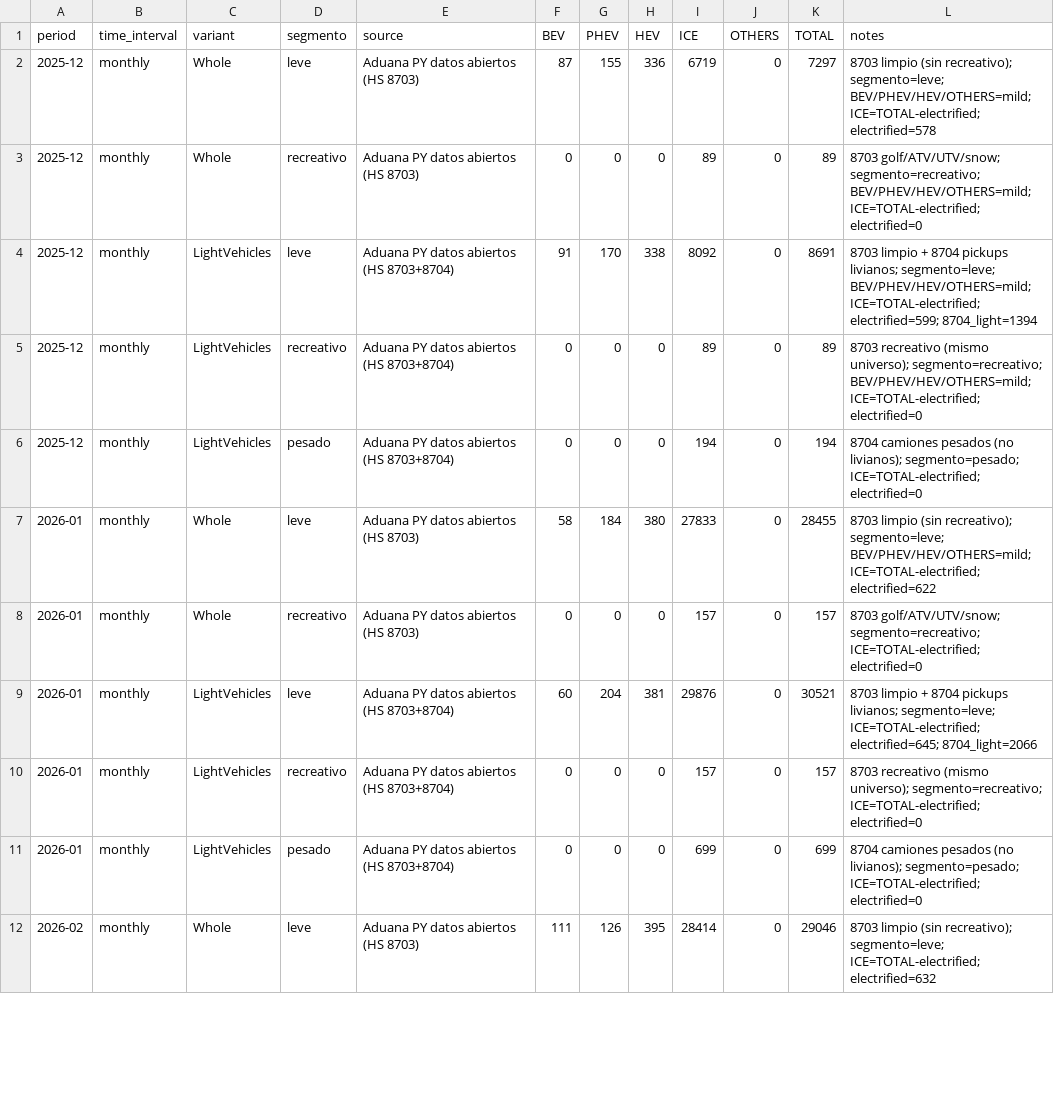
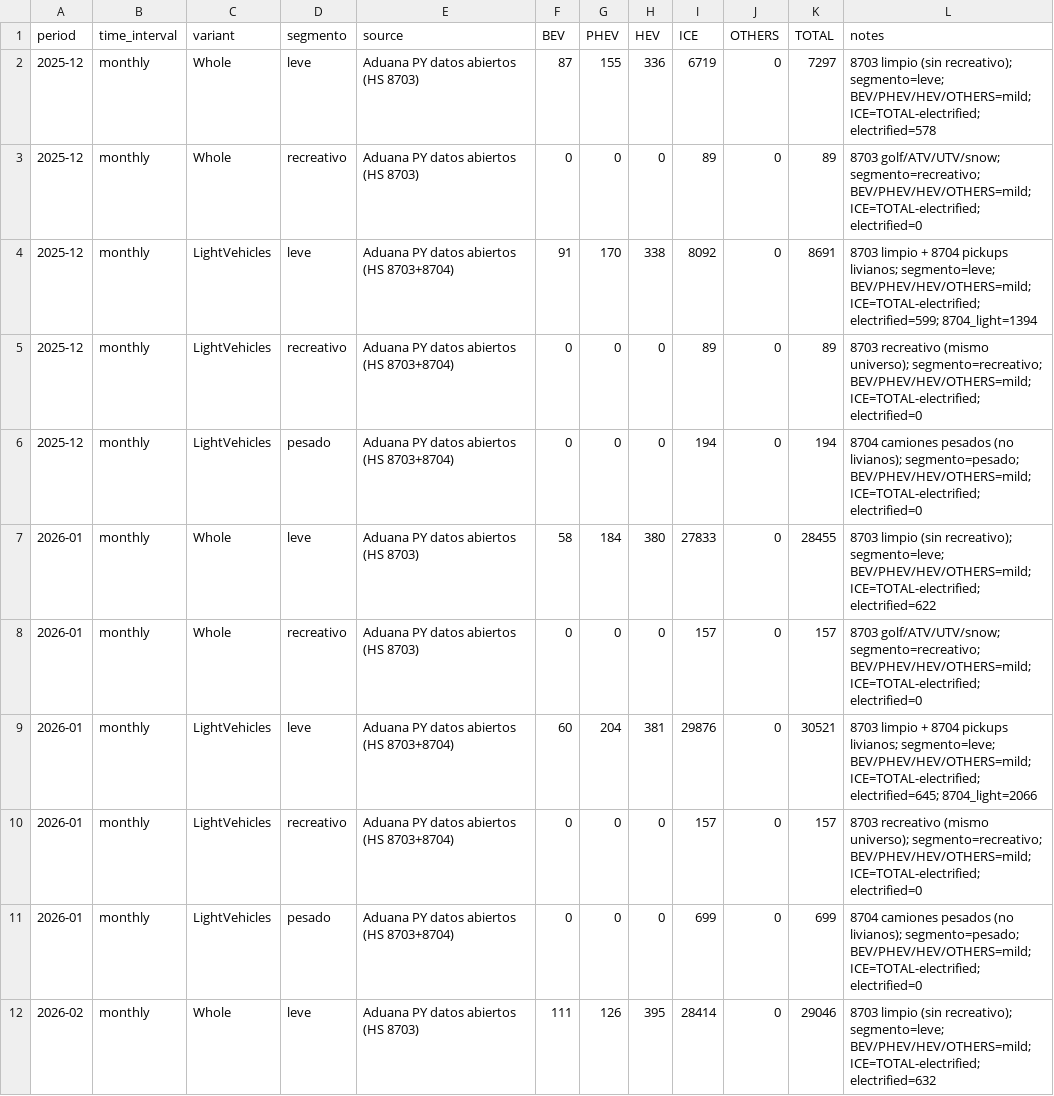
Before and after one commit to ParaguaianMax/paraguay-ev-market, a CSV file: data/Paraguay.csv, drawn as a sheet; only a part is shown; the diff covers the shown part only.

```diff
--- a/data/Paraguay.csv
+++ b/data/Paraguay.csv
@@ -5,8 +5,8 @@ period,time_interval,variant,segmento,source,BEV,PHEV,HEV,ICE,OTHERS,TOTAL,notes
 2025-12,monthly,LightVehicles,recreativo,Aduana PY datos abiertos (HS 8703+8704),0,0,0,89,0,89,8703 recreativo (mismo universo); segmento=recreativo; BEV/PHEV/HEV/OTHERS=mild; ICE=TOTAL-electrified; electrified=0
-2025-12,monthly,LightVehicles,pesado,Aduana PY datos abiertos (HS 8703+8704),0,0,0,194,0,194,8704 camiones pesados (no livianos); segmento=pesado; ICE=TOTAL-electrified; electrified=0
+2025-12,monthly,LightVehicles,pesado,Aduana PY datos abiertos (HS 8703+8704),0,0,0,194,0,194,8704 camiones pesados (no livianos); segmento=pesado; BEV/PHEV/HEV/OTHERS=mild; ICE=TOTAL-electrified; electrified=0
 2026-01,monthly,Whole,leve,Aduana PY datos abiertos (HS 8703),58,184,380,27833,0,28455,8703 limpio (sin recreativo); segmento=leve; BEV/PHEV/HEV/OTHERS=mild; ICE=TOTAL-electrified; electrified=622
-2026-01,monthly,Whole,recreativo,Aduana PY datos abiertos (HS 8703),0,0,0,157,0,157,8703 golf/ATV/UTV/snow; segmento=recreativo; ICE=TOTAL-electrified; electrified=0
-2026-01,monthly,LightVehicles,leve,Aduana PY datos abiertos (HS 8703+8704),60,204,381,29876,0,30521,8703 limpio + 8704 pickups livianos; segmento=leve; ICE=TOTAL-electrified; electrified=645; 8704_light=2066
-2026-01,monthly,LightVehicles,recreativo,Aduana PY datos abiertos (HS 8703+8704),0,0,0,157,0,157,8703 recreativo (mismo universo); segmento=recreativo; ICE=TOTAL-electrified; electrified=0
-2026-01,monthly,LightVehicles,pesado,Aduana PY datos abiertos (HS 8703+8704),0,0,0,699,0,699,8704 camiones pesados (no livianos); segmento=pesado; ICE=TOTAL-electrified; electrified=0
-2026-02,monthly,Whole,leve,Aduana PY datos abiertos (HS 8703),111,126,395,28414,0,29046,8703 limpio (sin recreativo); segmento=leve; ICE=TOTAL-electrified; electrified=632
+2026-01,monthly,Whole,recreativo,Aduana PY datos abiertos (HS 8703),0,0,0,157,0,157,8703 golf/ATV/UTV/snow; segmento=recreativo; BEV/PHEV/HEV/OTHERS=mild; ICE=TOTAL-electrified; electrified=0
+2026-01,monthly,LightVehicles,leve,Aduana PY datos abiertos (HS 8703+8704),60,204,381,29876,0,30521,8703 limpio + 8704 pickups livianos; segmento=leve; BEV/PHEV/HEV/OTHERS=mild; ICE=TOTAL-electrified; electrified=645; 8704_light=2066
+2026-01,monthly,LightVehicles,recreativo,Aduana PY datos abiertos (HS 8703+8704),0,0,0,157,0,157,8703 recreativo (mismo universo); segmento=recreativo; BEV/PHEV/HEV/OTHERS=mild; ICE=TOTAL-electrified; electrified=0
+2026-01,monthly,LightVehicles,pesado,Aduana PY datos abiertos (HS 8703+8704),0,0,0,699,0,699,8704 camiones pesados (no livianos); segmento=pesado; BEV/PHEV/HEV/OTHERS=mild; ICE=TOTAL-electrified; electrified=0
+2026-02,monthly,Whole,leve,Aduana PY datos abiertos (HS 8703),111,126,395,28414,0,29046,8703 limpio (sin recreativo); segmento=leve; BEV/PHEV/HEV/OTHERS=mild; ICE=TOTAL-electrified; electrified=632
```
Also changed, not shown: 40 edited cells elsewhere in this file.
